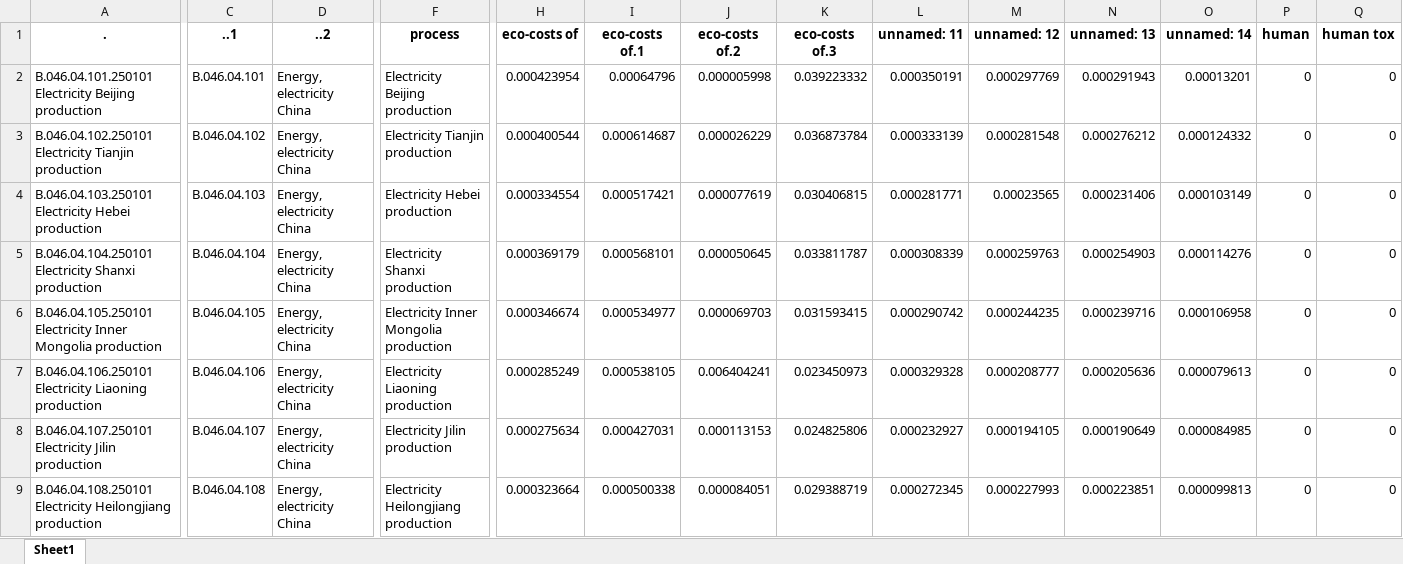
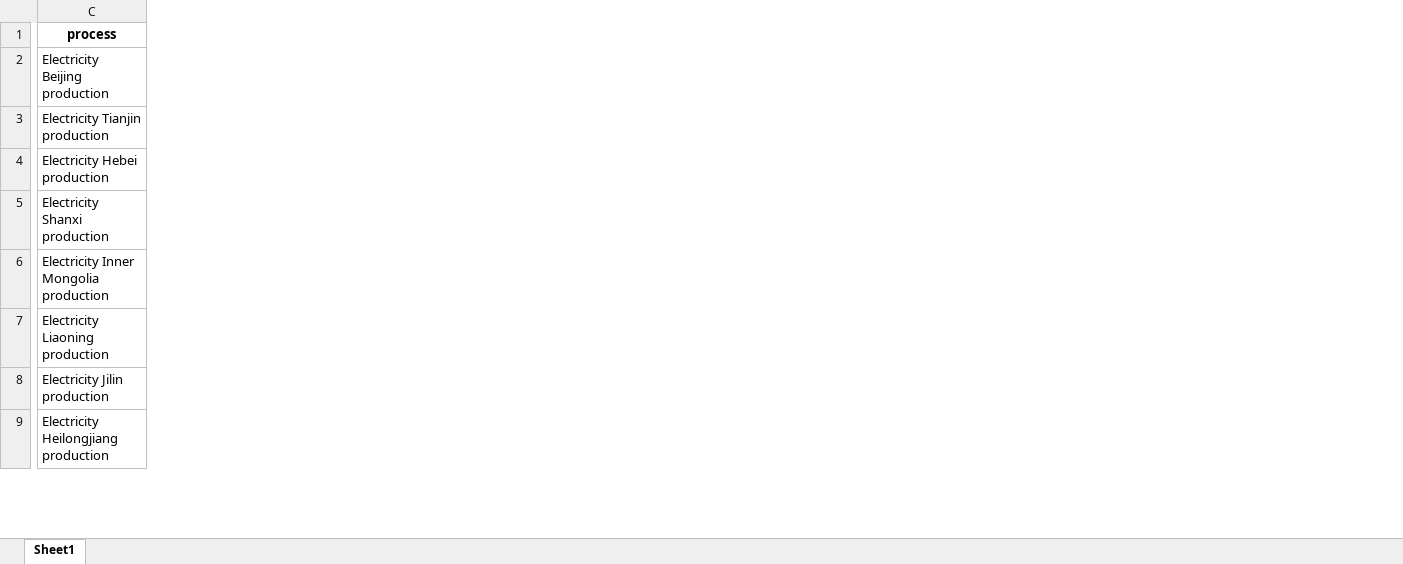
Before and after one commit to somesh-bagadiya/CarbonSense-powered-by-IBM-Watsonx, an Excel workbook: Data_processed/electricity/electricity China.xlsx, sheet Sheet1, drawn as a sheet; only a part is shown, gaps mark what is left out; values as stored, in another font and other column widths than the file's, no borders; the diff covers the shown part only; the diff names each change by its address in the sheet, - before the commit and + after, or states it on an @@ line.

Commit message:
Deleted irrelavant columns.

```diff
--- a/Data_processed/electricity/electricity China.xlsx (sheet Sheet1)
+++ b/Data_processed/electricity/electricity China.xlsx (sheet Sheet1)
-column A (.), rows 2-9: B.046.04.101.250101 Electricity Beijing production | B.046.04.102.250101 Electricity Tianjin production | B.046.04.103.250101 Electricity Hebei production | B.046.04.104.250101 Electricity Shanxi production | B.046.04.105.250101 Electricity Inner Mongolia production | B.046.04.106.250101 Electricity Liaoning production | B.046.04.107.250101 Electricity Jilin production | B.046.04.108.250101 Electricity Heilongjiang production
-column C (..1), rows 2-9: B.046.04.101 | B.046.04.102 | B.046.04.103 | B.046.04.104 | B.046.04.105 | B.046.04.106 | B.046.04.107 | B.046.04.108
-column D (..2), rows 2-9: all Energy, electricity China
-column H (eco-costs of), rows 2-9: 0.000423954 | 0.000400544 | 0.000334554 | 0.000369179 | 0.000346674 | 0.000285249 | 0.000275634 | 0.000323664
-column I (eco-costs of.1), rows 2-9: 0.00064796 | 0.000614687 | 0.000517421 | 0.000568101 | 0.000534977 | 0.000538105 | 0.000427031 | 0.000500338
-column J (eco-costs of.2), rows 2-9: 0.000005998 | 0.000026229 | 0.000077619 | 0.000050645 | 0.000069703 | 0.006404241 | 0.000113153 | 0.000084051
-column K (eco-costs of.3), rows 2-9: 0.039223332 | 0.036873784 | 0.030406815 | 0.033811787 | 0.031593415 | 0.023450973 | 0.024825806 | 0.029388719
-column L (unnamed: 11), rows 2-9: 0.000350191 | 0.000333139 | 0.000281771 | 0.000308339 | 0.000290742 | 0.000329328 | 0.000232927 | 0.000272345
-column M (unnamed: 12), rows 2-9: 0.000297769 | 0.000281548 | 0.00023565 | 0.000259763 | 0.000244235 | 0.000208777 | 0.000194105 | 0.000227993
-column N (unnamed: 13), rows 2-9: 0.000291943 | 0.000276212 | 0.000231406 | 0.000254903 | 0.000239716 | 0.000205636 | 0.000190649 | 0.000223851
-column O (unnamed: 14), rows 2-9: 0.00013201 | 0.000124332 | 0.000103149 | 0.000114276 | 0.000106958 | 0.000079613 | 0.000084985 | 0.000099813
-column P (human), rows 2-9: all 0
-column Q (human tox), rows 2-9: all 0
```
Also changed, not shown: 63 removed columns elsewhere in this sheet, Data_processed/electricity/electricity Canada.xlsx.
